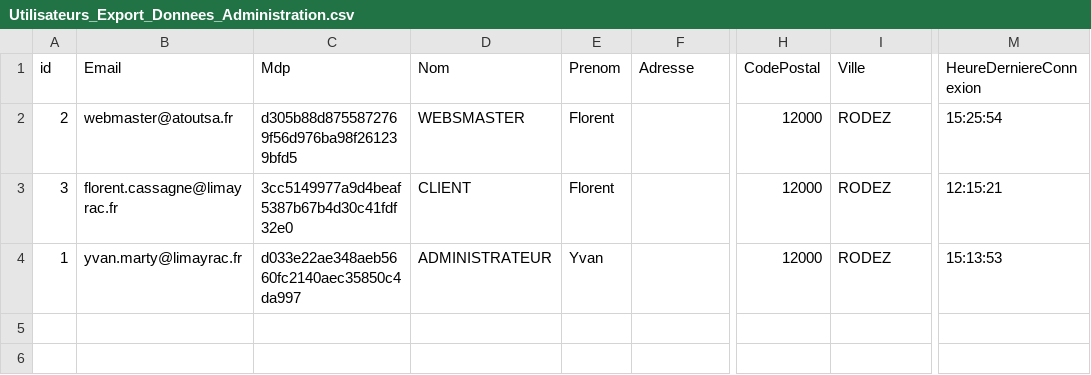
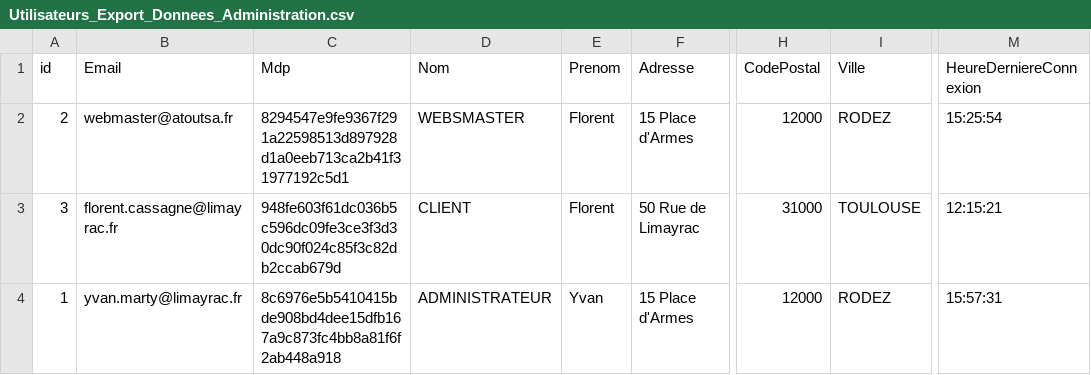
Before and after one commit to McFly12/AtoutProtect, a CSV file: csvexport/Utilisateurs_Export_Donnees_Administration.csv, drawn as a sheet; only a part is shown, gaps mark what is left out; the diff names each change by its address in the sheet, - before the commit and + after, or states it on an @@ line.

```diff
--- a/csvexport/Utilisateurs_Export_Donnees_Administration.csv
+++ b/csvexport/Utilisateurs_Export_Donnees_Administration.csv
-C2 (Mdp): d305b88d8755872769f56d976ba98f261239bfd5
+C2 (Mdp): 8294547e9fe9367f291a22598513d897928d1a0eeb713ca2b41f31977192c5d1
-F2 (Adresse): (empty)
+F2 (Adresse): 15 Place d'Armes
-C3 (Mdp): 3cc5149977a9d4beaf5387b67b4d30c41fdf32e0
+C3 (Mdp): 948fe603f61dc036b5c596dc09fe3ce3f3d30dc90f024c85f3c82db2ccab679d
-F3 (Adresse): (empty)
+F3 (Adresse): 50 Rue de Limayrac
-H3 (CodePostal): 12000
+H3 (CodePostal): 31000
-I3 (Ville): RODEZ
+I3 (Ville): TOULOUSE
-C4 (Mdp): d033e22ae348aeb5660fc2140aec35850c4da997
+C4 (Mdp): 8c6976e5b5410415bde908bd4dee15dfb167a9c873fc4bb8a81f6f2ab448a918
-F4 (Adresse): (empty)
+F4 (Adresse): 15 Place d'Armes
-M4 (HeureDerniereConnexion): 15:13:53
+M4 (HeureDerniereConnexion): 15:57:31
```
Also changed, not shown: 5 other files.
